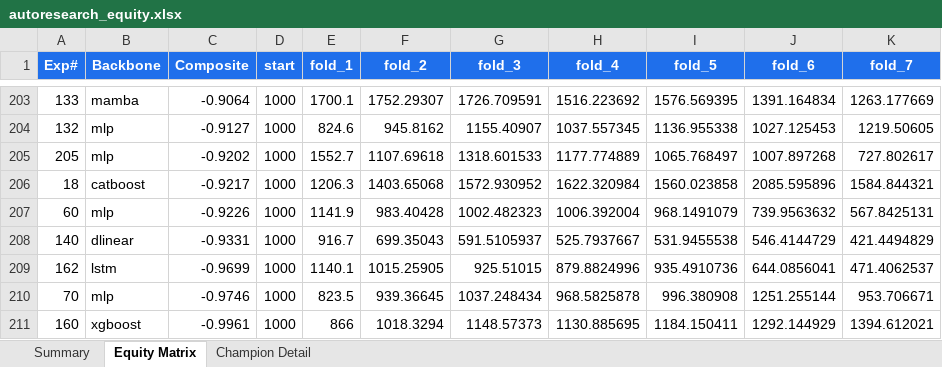
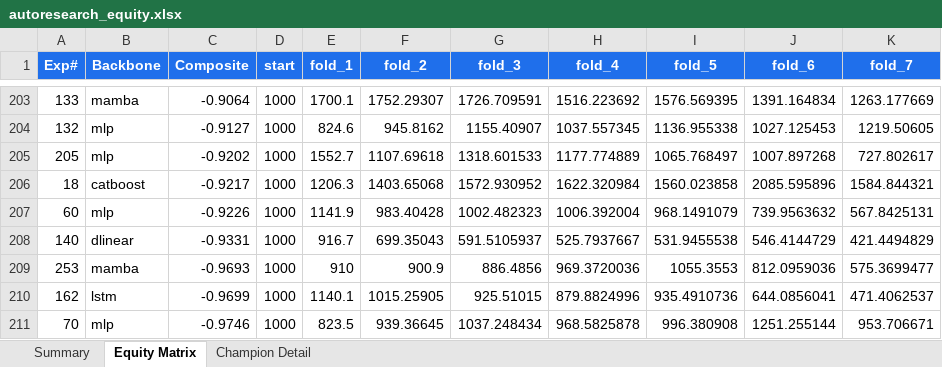
Before and after one commit to dlmastery/autoresearch, an Excel workbook: docs/index_stock_dashboard/autoresearch_equity.xlsx, sheet Equity Matrix, drawn as a sheet; only a part is shown, gaps mark what is left out; the shorter side is filled out with more unchanged rows; values as stored, in another font and other column widths than the file's, no borders; charts and pictures not drawn; the diff names each change by its address in the sheet, - before the commit and + after, or states it on an @@ line.

Commit message:
QQQ exp 253 dMamba lr=7.5e-4 -0.97 (catastrophic non-monotonic); exp 254 iTransformer hidden=256 #1/10 hill-climb

```diff
--- a/docs/index_stock_dashboard/autoresearch_equity.xlsx (sheet Equity Matrix)
+++ b/docs/index_stock_dashboard/autoresearch_equity.xlsx (sheet Equity Matrix)
+row 209: 253 | mamba | -0.9693 | 1000 | 910 | 900.9 | 886.4856 | 969.3720036 | 1055.3553 | 812.0959036 | 575.3699477
```
Also changed, not shown: sheet Summary, charts or pictures, 10 other files.
